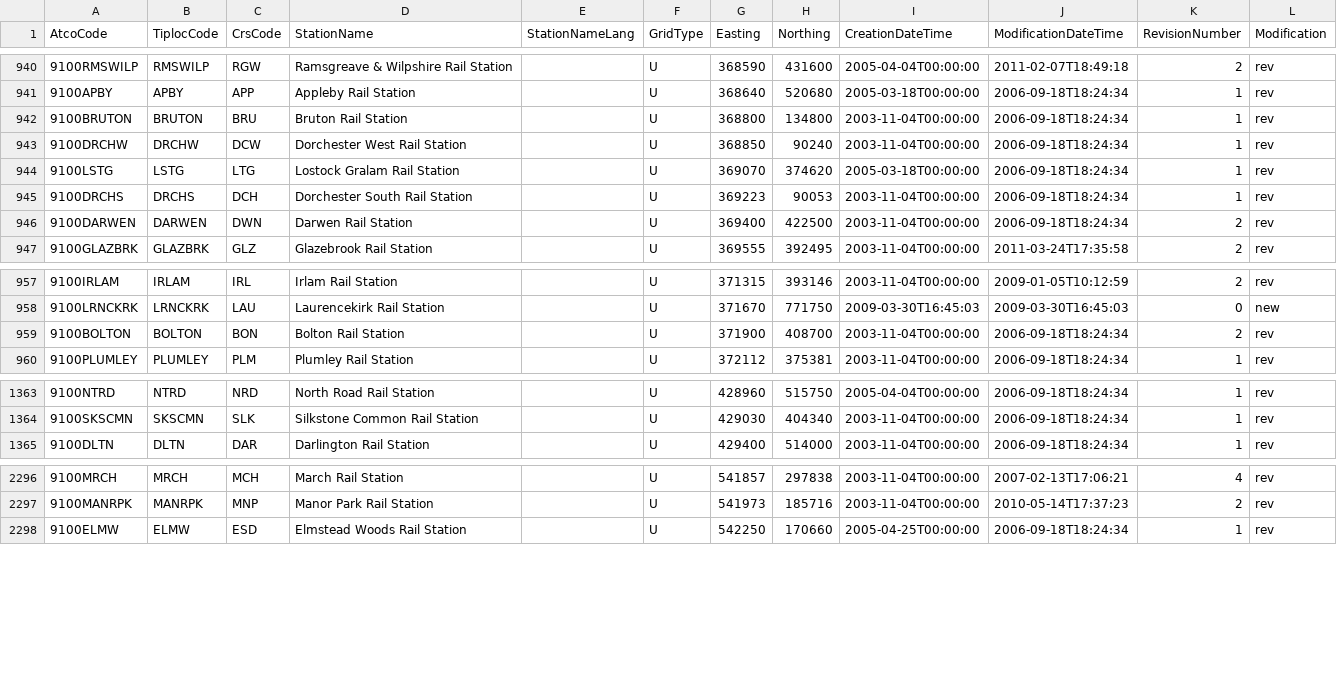
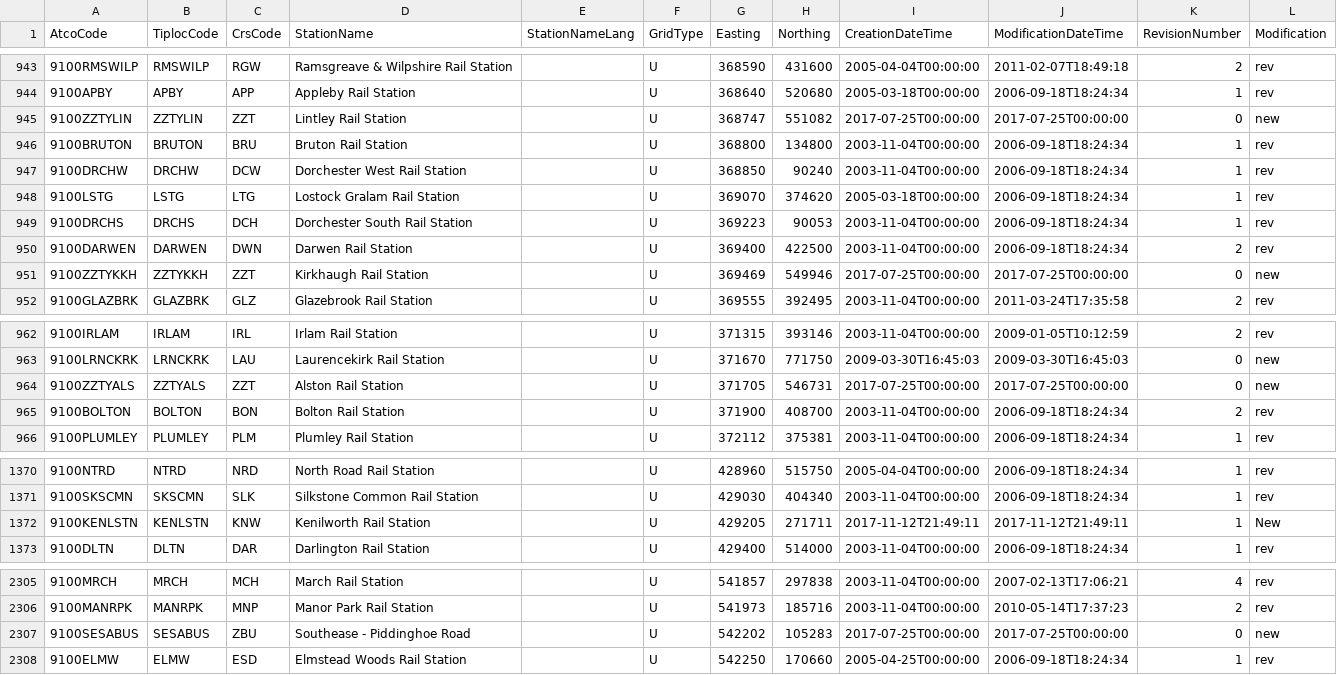
Before and after one commit to Train-Track/Train-Track-Web, a CSV file: reference/RailReferences.csv, drawn as a sheet; only a part is shown, gaps mark what is left out; the diff covers the shown part only; the diff names each change by its address in the sheet, - before the commit and + after, or states it on an @@ line.

Commit message:
Latest stations from NAPTAN

```diff
--- a/reference/RailReferences.csv
+++ b/reference/RailReferences.csv
+row 945: 9100ZZTYLIN | ZZTYLIN | ZZT | Lintley Rail Station |  | U | 368747 | 551082 | 2017-07-25T00:00:00 | 2017-07-25T00:00:00 | 0 | new
+row 951: 9100ZZTYKKH | ZZTYKKH | ZZT | Kirkhaugh Rail Station |  | U | 369469 | 549946 | 2017-07-25T00:00:00 | 2017-07-25T00:00:00 | 0 | new
+row 964: 9100ZZTYALS | ZZTYALS | ZZT | Alston Rail Station |  | U | 371705 | 546731 | 2017-07-25T00:00:00 | 2017-07-25T00:00:00 | 0 | new
+row 1372: 9100KENLSTN | KENLSTN | KNW | Kenilworth Rail Station |  | U | 429205 | 271711 | 2017-11-12T21:49:11 | 2017-11-12T21:49:11 | 1 | New
+row 2307: 9100SESABUS | SESABUS | ZBU | Southease - Piddinghoe Road |  | U | 542202 | 105283 | 2017-07-25T00:00:00 | 2017-07-25T00:00:00 | 0 | new
```
Also changed, not shown: 6 added rows and 4 edited cells elsewhere in this file.
